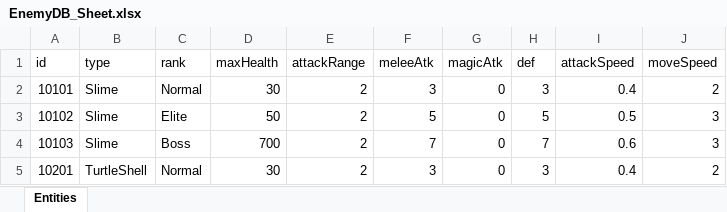
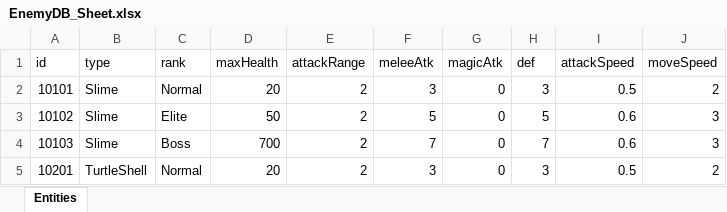
Before and after one commit to GGB97/Sisyphus_Mirror, an Excel workbook: Assets/Excel/EnemyDB_Sheet.xlsx, sheet Entities, drawn as a sheet; values as stored, in another font and other column widths than the file's, no borders; the diff names each change by its address in the sheet, - before the commit and + after, or states it on an @@ line.

Commit message:
Feat : Enemy 속도 개별적용 구현

```diff
--- a/Assets/Excel/EnemyDB_Sheet.xlsx (sheet Entities)
+++ b/Assets/Excel/EnemyDB_Sheet.xlsx (sheet Entities)
-D2 (maxHealth): 30
+D2 (maxHealth): 20
-I2 (attackSpeed): 0.4
+I2 (attackSpeed): 0.5
-I3 (attackSpeed): 0.5
+I3 (attackSpeed): 0.6
-D5 (maxHealth): 30
+D5 (maxHealth): 20
-I5 (attackSpeed): 0.4
+I5 (attackSpeed): 0.5
```
Also changed, not shown: 15 other files.
